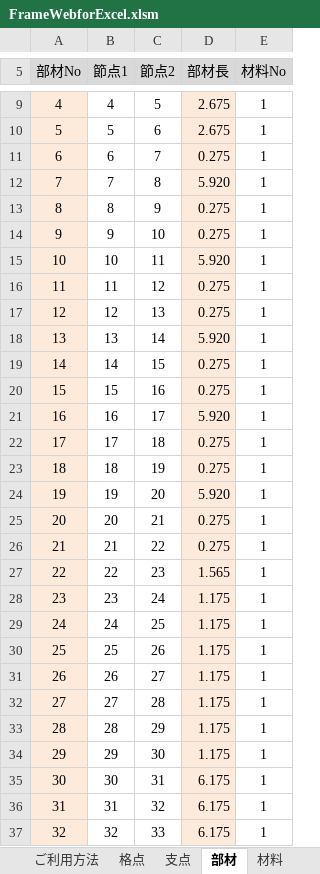
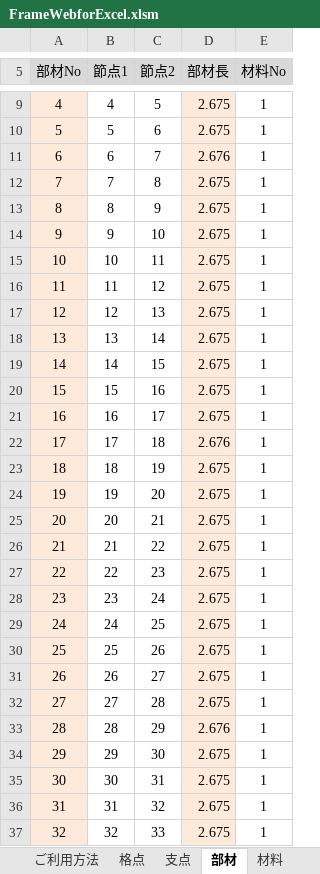
Before and after one commit to structuralengine/FrameWebforExcel, an Excel workbook: FrameWebforExcel.xlsm, sheet 部材, drawn as a sheet; only a part is shown, gaps mark what is left out; values as stored, in another font and other column widths than the file's, no borders; the diff covers the shown part only; the diff names each change by its address in the sheet, - before the commit and + after, or states it on an @@ line.

```diff
--- a/FrameWebforExcel.xlsm (sheet 部材)
+++ b/FrameWebforExcel.xlsm (sheet 部材)
-D11 (部材長): 0.275
+D11 (部材長): 2.676
-D12 (部材長): 5.920
+D12 (部材長): 2.675
-D13:D14 (部材長): 0.275
+D13:D14 (部材長): 2.675
-D15 (部材長): 5.920
+D15 (部材長): 2.675
-D16:D17 (部材長): 0.275
+D16:D17 (部材長): 2.675
-D18 (部材長): 5.920
+D18 (部材長): 2.675
-D19:D20 (部材長): 0.275
+D19:D20 (部材長): 2.675
-D21 (部材長): 5.920
+D21 (部材長): 2.675
-D22 (部材長): 0.275
+D22 (部材長): 2.676
-D23 (部材長): 0.275
+D23 (部材長): 2.675
-D24 (部材長): 5.920
+D24 (部材長): 2.675
-D25:D26 (部材長): 0.275
+D25:D26 (部材長): 2.675
-D27 (部材長): 1.565
+D27 (部材長): 2.675
-D28:D32 (部材長): 1.175
+D28:D32 (部材長): 2.675
-D33 (部材長): 1.175
+D33 (部材長): 2.676
-D34 (部材長): 1.175
+D34 (部材長): 2.675
-D35:D37 (部材長): 6.175
+D35:D37 (部材長): 2.675
```
Also changed, not shown: 12 edited cells elsewhere in this sheet, sheet 計算・出力, sheet PickUp・出力, sheet PickUp・変位, sheet COMBINE, sheet PICKUP, sheet DEFINE, 4 more sheets, charts or pictures.
